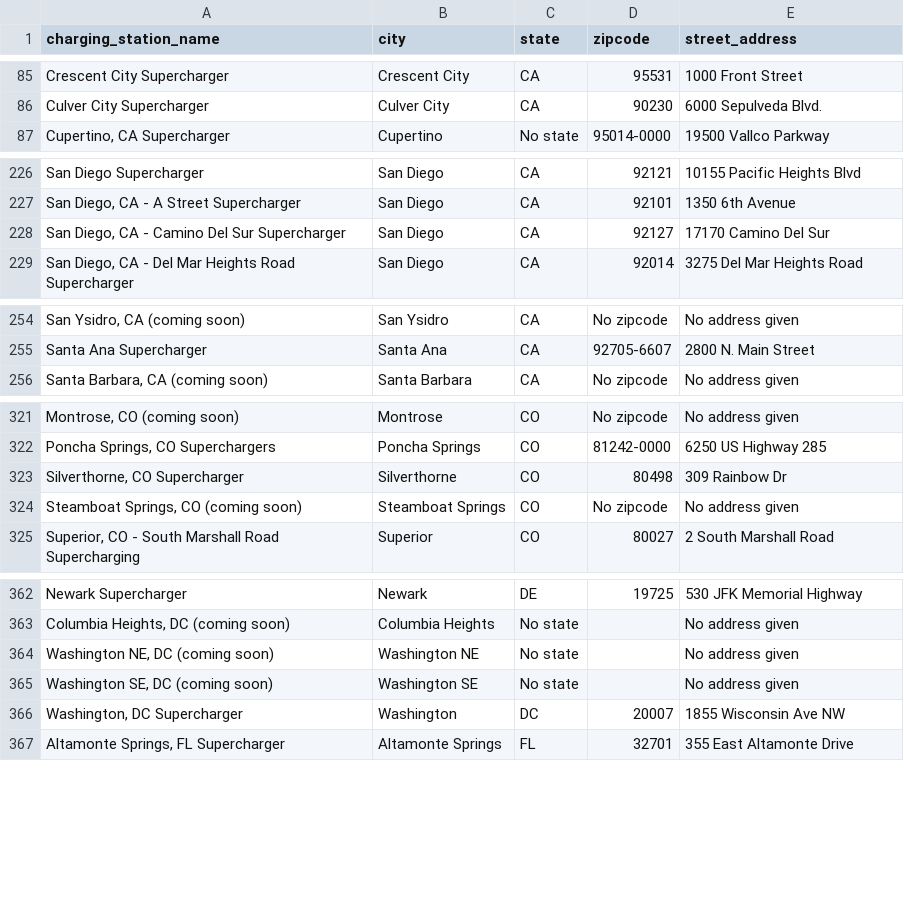
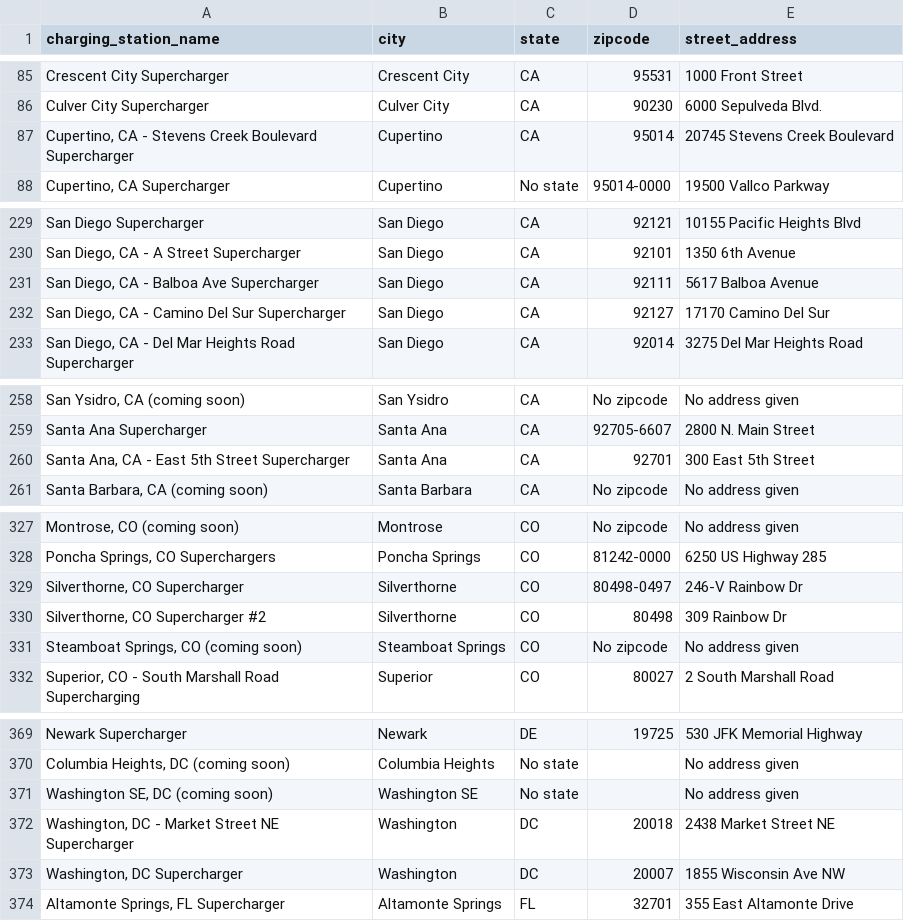
Before and after one commit to zachcarlson/TeslaWebScraper, a CSV file: data/tesla_superchargers.csv, drawn as a sheet; only a part is shown, gaps mark what is left out; removed rows and columns are numbered as before the commit, all else as after; the diff covers the shown part only; the diff names each change by its address in the sheet, - before the commit and + after, or states it on an @@ line.

```diff
--- a/data/tesla_superchargers.csv
+++ b/data/tesla_superchargers.csv
+row 87: Cupertino, CA - Stevens Creek Boulevard Supercharger | Cupertino | CA | 95014 | 20745 Stevens Creek Boulevard
+row 231: San Diego, CA - Balboa Ave Supercharger | San Diego | CA | 92111 | 5617 Balboa Avenue
+row 260: Santa Ana, CA - East 5th Street Supercharger | Santa Ana | CA | 92701 | 300 East 5th Street
-D329 (zipcode): 80498
+D329 (zipcode): 80498-0497
-E329 (street_address): 309 Rainbow Dr
+E329 (street_address): 246-V Rainbow Dr
+row 330: Silverthorne, CO Supercharger #2 | Silverthorne | CO | 80498 | 309 Rainbow Dr
-row 364: Washington NE, DC (coming soon) | Washington NE | No state |  | No address given
+row 372: Washington, DC - Market Street NE Supercharger | Washington | DC | 20018 | 2438 Market Street NE
```
Also changed, not shown: 16 added rows, 10 removed rows and 4 edited cells elsewhere in this file, 1 other file.
